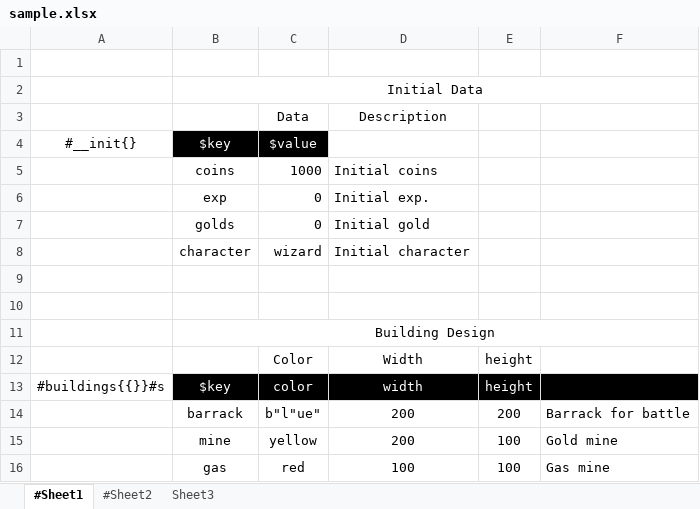
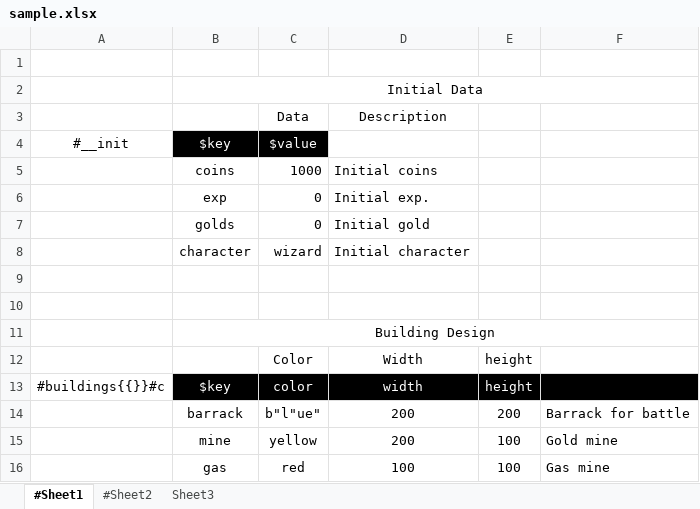
Before and after one commit to songtm/excel2json, an Excel workbook: excel_root/sample.xlsx, sheet #Sheet1, drawn as a sheet; only a part is shown; values as stored, in another font and other column widths than the file's, no borders; charts and pictures not drawn; the diff names each change by its address in the sheet, - before the commit and + after, or states it on an @@ line.

```diff
--- a/excel_root/sample.xlsx (sheet #Sheet1)
+++ b/excel_root/sample.xlsx (sheet #Sheet1)
-A4: #__init{}
+A4: #__init
-A13: #buildings{{}}#s
+A13: #buildings{{}}#c
```
Also changed, not shown: 1 other file.
